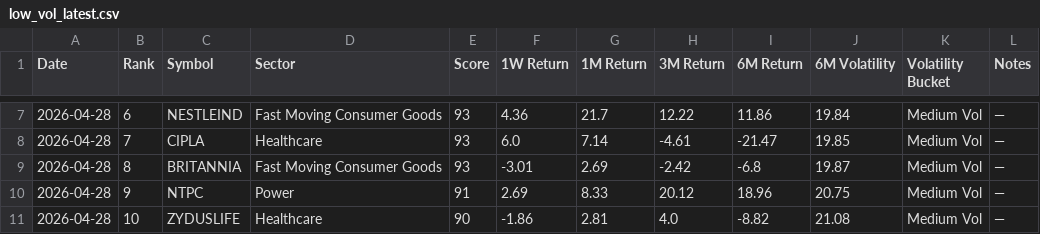
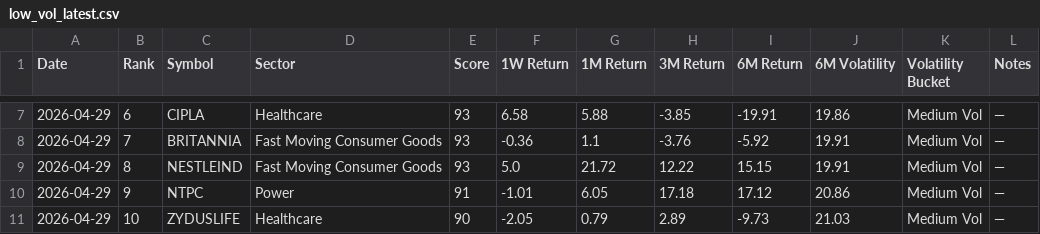
Before and after one commit to lightninbulls-stack/hanush-app, a CSV file: backend/data/low_vol_latest.csv, drawn as a sheet; only a part is shown, gaps mark what is left out; the diff covers the shown part only.

```diff
--- a/backend/data/low_vol_latest.csv
+++ b/backend/data/low_vol_latest.csv
@@ -7,5 +7,5 @@ Date,Rank,Symbol,Sector,Score,1W Return,1M Return,3M Return,6M Return,6M Volatil
-2026-04-28,6,NESTLEIND,Fast Moving Consumer Goods,93,4.36,21.7,12.22,11.86,19.84,Medium Vol,—
-2026-04-28,7,CIPLA,Healthcare,93,6.0,7.14,-4.61,-21.47,19.85,Medium Vol,—
-2026-04-28,8,BRITANNIA,Fast Moving Consumer Goods,93,-3.01,2.69,-2.42,-6.8,19.87,Medium Vol,—
-2026-04-28,9,NTPC,Power,91,2.69,8.33,20.12,18.96,20.75,Medium Vol,—
-2026-04-28,10,ZYDUSLIFE,Healthcare,90,-1.86,2.81,4.0,-8.82,21.08,Medium Vol,—
+2026-04-29,6,CIPLA,Healthcare,93,6.58,5.88,-3.85,-19.91,19.86,Medium Vol,—
+2026-04-29,7,BRITANNIA,Fast Moving Consumer Goods,93,-0.36,1.1,-3.76,-5.92,19.91,Medium Vol,—
+2026-04-29,8,NESTLEIND,Fast Moving Consumer Goods,93,5.0,21.72,12.22,15.15,19.91,Medium Vol,—
+2026-04-29,9,NTPC,Power,91,-1.01,6.05,17.18,17.12,20.86,Medium Vol,—
+2026-04-29,10,ZYDUSLIFE,Healthcare,90,-2.05,0.79,2.89,-9.73,21.03,Medium Vol,—
```
Also changed, not shown: 104 edited cells elsewhere in this file.
